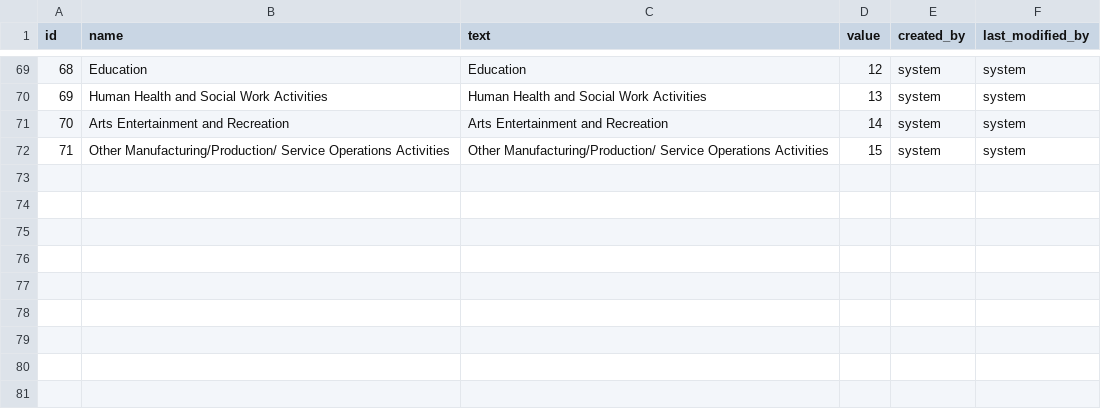
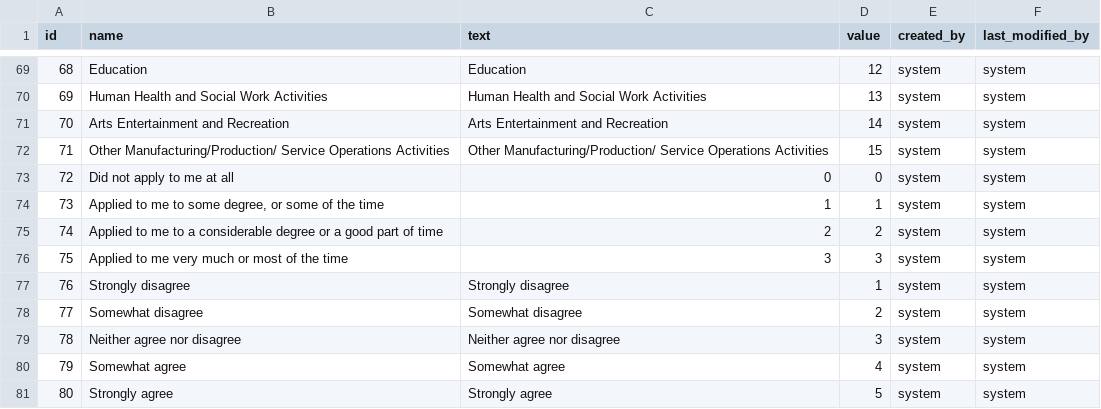
Before and after one commit to yetsen/mental-health-app, a CSV file: src/main/resources/config/liquibase/data/choice.csv, drawn as a sheet; only a part is shown, gaps mark what is left out.

```diff
--- a/src/main/resources/config/liquibase/data/choice.csv
+++ b/src/main/resources/config/liquibase/data/choice.csv
@@ -72 +72,10 @@ id;name;text;value;created_by;last_modified_by
 71;Other Manufacturing/Production/ Service Operations Activities;Other Manufacturing/Production/ Service Operations Activities;15;system;system
+72;Did not apply to me at all;0;0;system;system
+73;Applied to me to some degree, or some of the time;1;1;system;system
+74;Applied to me to a considerable degree or a good part of time;2;2;system;system
+75;Applied to me very much or most of the time;3;3;system;system
+76;Strongly disagree ;Strongly disagree ;1;system;system
+77;Somewhat disagree ;Somewhat disagree ;2;system;system
+78;Neither agree nor disagree ;Neither agree nor disagree ;3;system;system
+79;Somewhat agree ;Somewhat agree ;4;system;system
+80;Strongly agree;Strongly agree;5;system;system
```
Also changed, not shown: src/main/resources/config/liquibase/data/block.csv, src/main/resources/config/liquibase/data/question_choices.csv, 4 other files.
